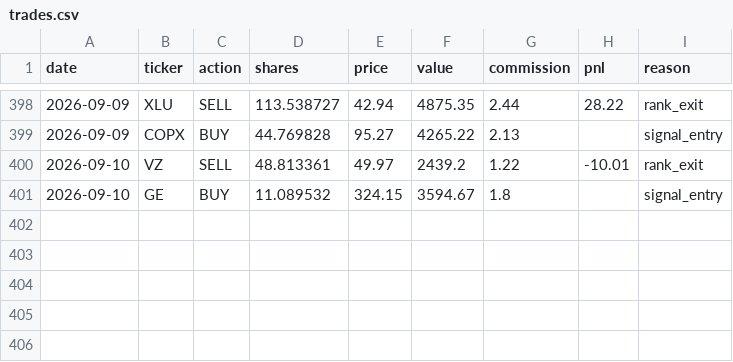
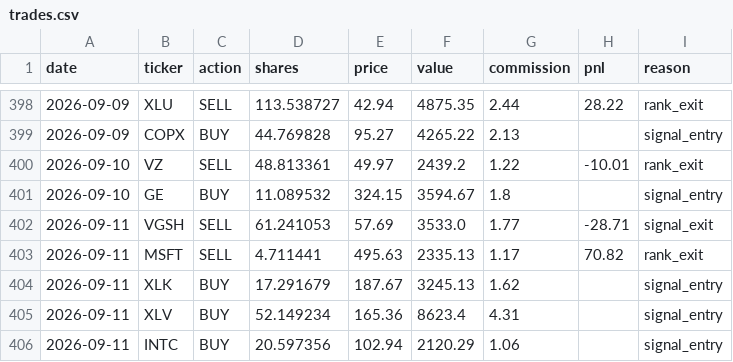
Before and after one commit to camerongreatrex/claude-code-trading-model, a CSV file: data/v1/paper_trading/trades.csv, drawn as a sheet; only a part is shown, gaps mark what is left out; the diff names each change by its address in the sheet, - before the commit and + after, or states it on an @@ line.

```diff
--- a/data/v1/paper_trading/trades.csv
+++ b/data/v1/paper_trading/trades.csv
+row 402: 2026-09-11 | VGSH | SELL | 61.241053 | 57.69 | 3533.0 | 1.77 | -28.71 | signal_exit
+row 403: 2026-09-11 | MSFT | SELL | 4.711441 | 495.63 | 2335.13 | 1.17 | 70.82 | rank_exit
+row 404: 2026-09-11 | XLK | BUY | 17.291679 | 187.67 | 3245.13 | 1.62 |  | signal_entry
+row 405: 2026-09-11 | XLV | BUY | 52.149234 | 165.36 | 8623.4 | 4.31 |  | signal_entry
+row 406: 2026-09-11 | INTC | BUY | 20.597356 | 102.94 | 2120.29 | 1.06 |  | signal_entry
```
Also changed, not shown: data/v1/paper_trading/history.csv, data/v1/paper_trading_v4nf_3mo/history.csv, 3 other files.
